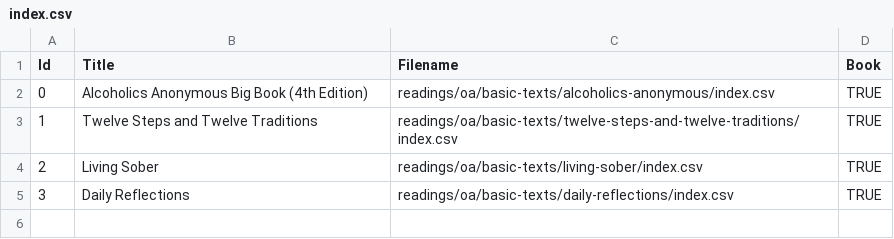
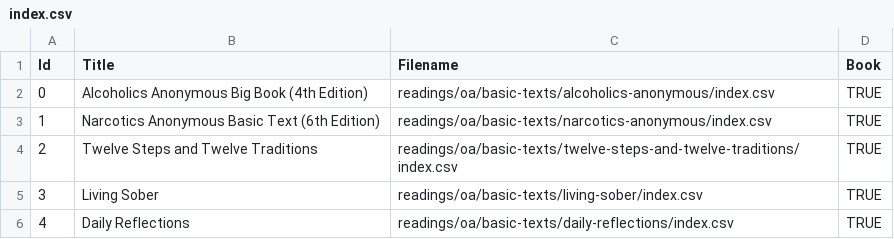
Before and after one commit to lschmid83/12-Step-Recovery-Guide, a CSV file: 12-Step Recovery/app/src/main/assets/readings/oa/basic-texts/index.csv, drawn as a sheet.

```diff
--- a/12-Step Recovery/app/src/main/assets/readings/oa/basic-texts/index.csv
+++ b/12-Step Recovery/app/src/main/assets/readings/oa/basic-texts/index.csv
@@ -2,4 +2,5 @@ Id,Title,Filename,Book
 0,Alcoholics Anonymous Big Book (4th Edition),readings/oa/basic-texts/alcoholics-anonymous/index.csv,TRUE
-1,Twelve Steps and Twelve Traditions,readings/oa/basic-texts/twelve-steps-and-twelve-traditions/index.csv,TRUE
-2,Living Sober,readings/oa/basic-texts/living-sober/index.csv,TRUE
-3,Daily Reflections,readings/oa/basic-texts/daily-reflections/index.csv,TRUE
+1,Narcotics Anonymous Basic Text (6th Edition),readings/oa/basic-texts/narcotics-anonymous/index.csv,TRUE
+2,Twelve Steps and Twelve Traditions,readings/oa/basic-texts/twelve-steps-and-twelve-traditions/index.csv,TRUE
+3,Living Sober,readings/oa/basic-texts/living-sober/index.csv,TRUE
+4,Daily Reflections,readings/oa/basic-texts/daily-reflections/index.csv,TRUE
```
Also changed, not shown: 12-Step Recovery/app/src/main/assets/readings/aa/basic-texts/index.csv, 12-Step Recovery/app/src/main/assets/readings/ca/basic-texts/index.csv, 4 other files.
